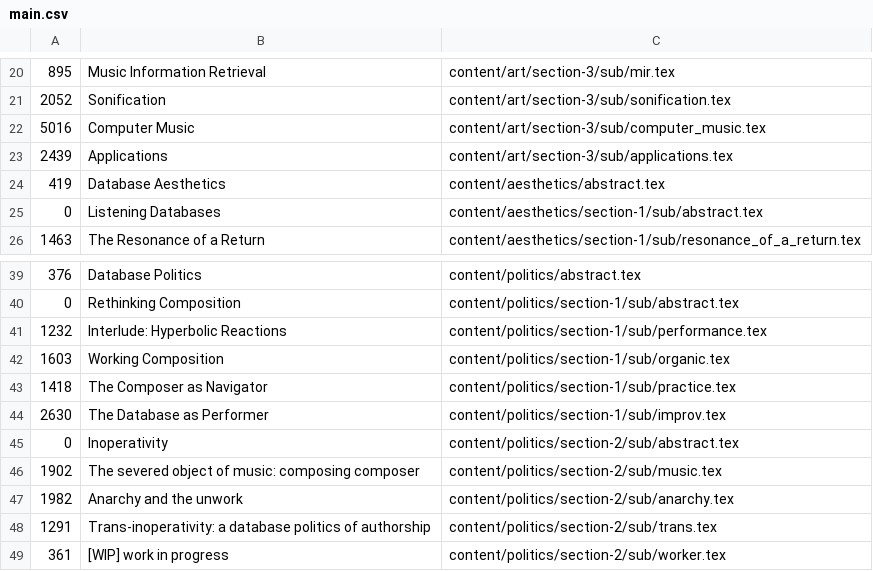
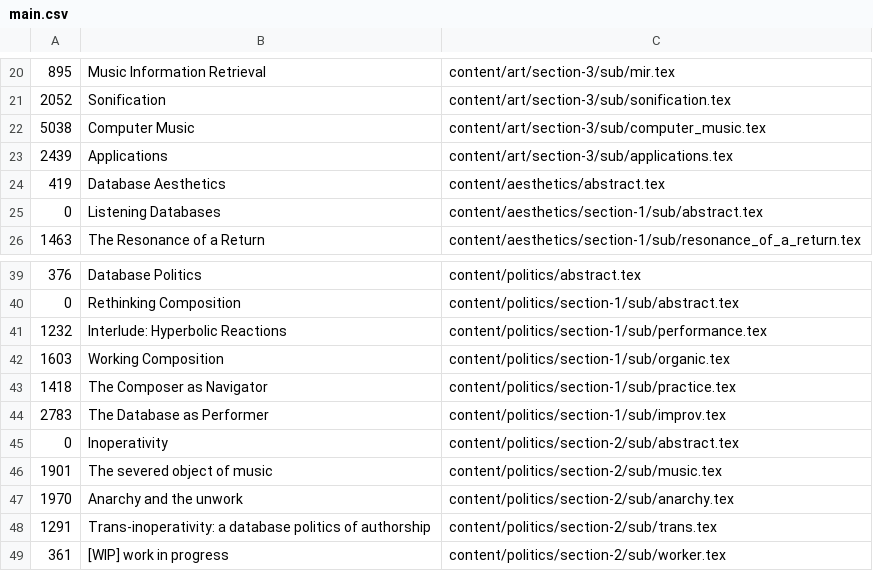
Before and after one commit to fdch/litrev, a CSV file: diss/main.csv, drawn as a sheet; only a part is shown, gaps mark what is left out; removed rows and columns are numbered as before the commit, all else as after; the diff names each change by its address in the sheet, - before the commit and + after, or states it on an @@ line.

```diff
--- a/diss/main.csv
+++ b/diss/main.csv
-A22: 5016
+A22: 5038
-A44: 2630
+A44: 2783
-row 46: 1902 | The severed object of music: composing composer | content/politics/section-2/sub/music.tex
+row 46: 1901 | The severed object of music | content/politics/section-2/sub/music.tex
-A47: 1982
+A47: 1970
```
Also changed, not shown: 5 other files.
